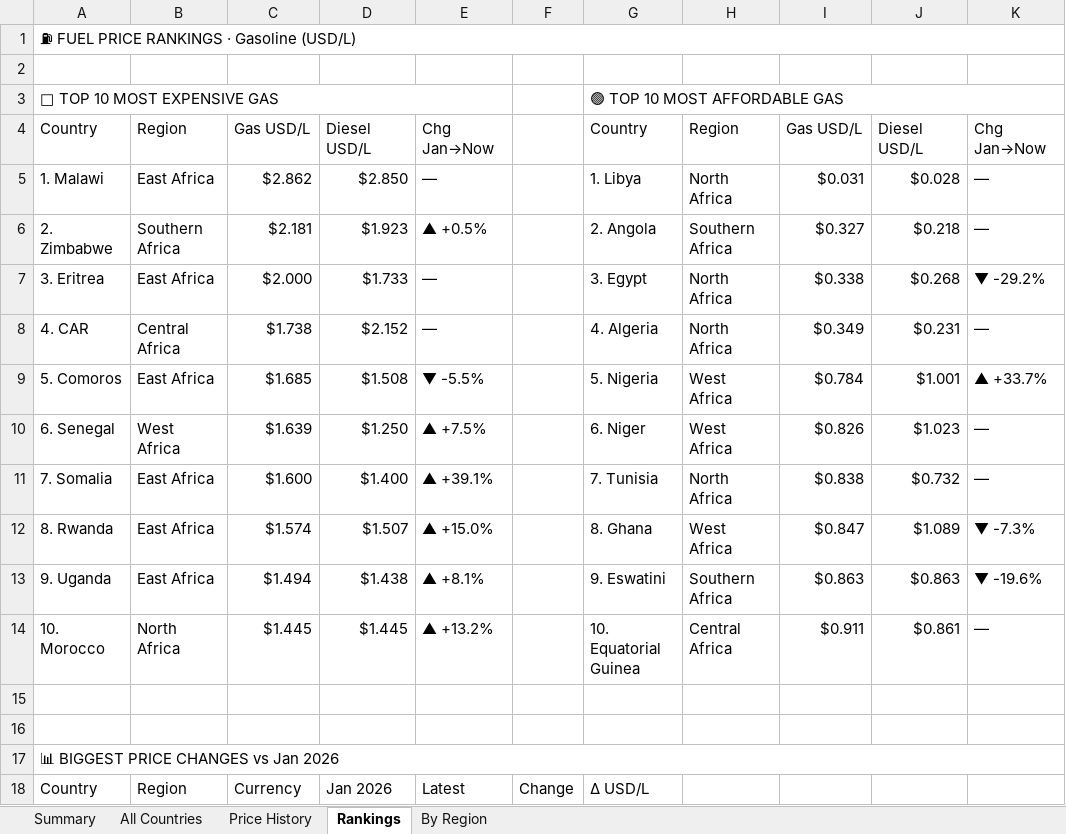
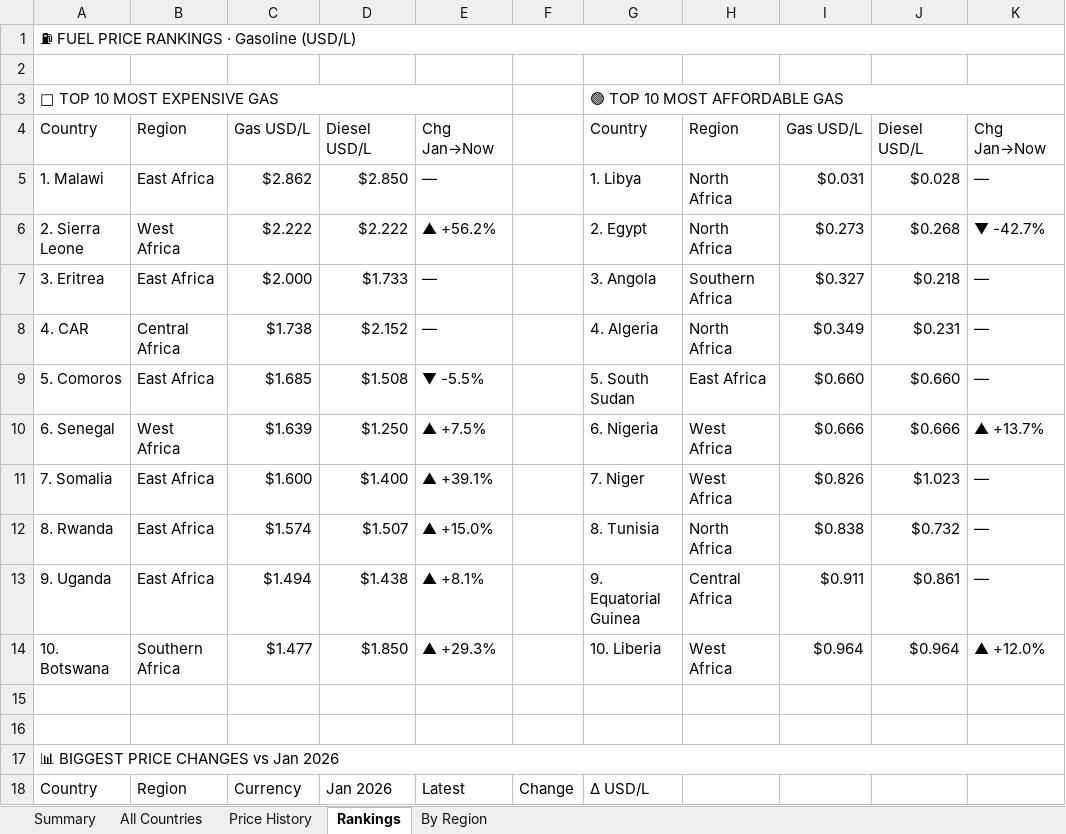
Before and after one commit to Data-Innovation-For-Africa/africa-fuel-tracker, an Excel workbook: africa_fuel_tracker_latest.xlsx, sheet Rankings, drawn as a sheet; only a part is shown; values as stored, in another font and other column widths than the file's, no cell formats; removed rows and columns are numbered as before the commit, all else as after; the diff covers the shown part only; the diff names each change by its address in the sheet, - before the commit and + after, or states it on an @@ line.

```diff
--- a/africa_fuel_tracker_latest.xlsx (sheet Rankings)
+++ b/africa_fuel_tracker_latest.xlsx (sheet Rankings)
-row 6: 2. Zimbabwe | Southern Africa | $2.181 | $1.923 | ▲ +0.5% |  | 2. Angola | Southern Africa | $0.327 | $0.218 | —
+row 6: 2. Sierra Leone | West Africa | $2.222 | $2.222 | ▲ +56.2% |  | 2. Egypt | North Africa | $0.273 | $0.268 | ▼ -42.7%
-G7: 3. Egypt
+G7: 3. Angola
-H7: North Africa
+H7: Southern Africa
-I7: $0.338
+I7: $0.327
-J7: $0.268
+J7: $0.218
-K7: ▼ -29.2%
+K7: —
-G9: 5. Nigeria
+G9: 5. South Sudan
-H9: West Africa
+H9: East Africa
-I9: $0.784
+I9: $0.660
-J9: $1.001
+J9: $0.660
-K9: ▲ +33.7%
+K9: —
-G10: 6. Niger
+G10: 6. Nigeria
-I10: $0.826
+I10: $0.666
-J10: $1.023
+J10: $0.666
-K10: —
+K10: ▲ +13.7%
-G11: 7. Tunisia
+G11: 7. Niger
-H11: North Africa
+H11: West Africa
-I11: $0.838
+I11: $0.826
-J11: $0.732
+J11: $1.023
-G12: 8. Ghana
+G12: 8. Tunisia
-H12: West Africa
+H12: North Africa
-I12: $0.847
+I12: $0.838
-J12: $1.089
+J12: $0.732
-K12: ▼ -7.3%
+K12: —
-G13: 9. Eswatini
+G13: 9. Equatorial Guinea
-H13: Southern Africa
+H13: Central Africa
-I13: $0.863
+I13: $0.911
-J13: $0.863
+J13: $0.861
-K13: ▼ -19.6%
+K13: —
-row 14: 10. Morocco | North Africa | $1.445 | $1.445 | ▲ +13.2% |  | 10. Equatorial Guinea | Central Africa | $0.911 | $0.861 | —
+row 14: 10. Botswana | Southern Africa | $1.477 | $1.850 | ▲ +29.3% |  | 10. Liberia | West Africa | $0.964 | $0.964 | ▲ +12.0%
```
Also changed, not shown: 11 added rows, 9 removed rows and 3 edited cells elsewhere in this sheet, sheet By Region, sheet Price History, sheet All Countries, sheet Summary, cell formats, 3 other files.
